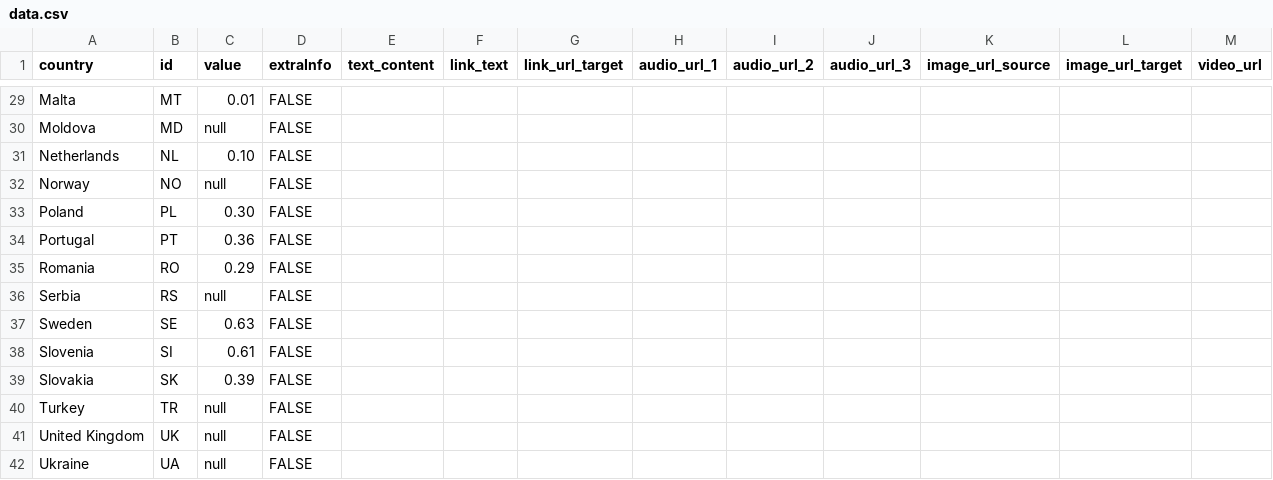
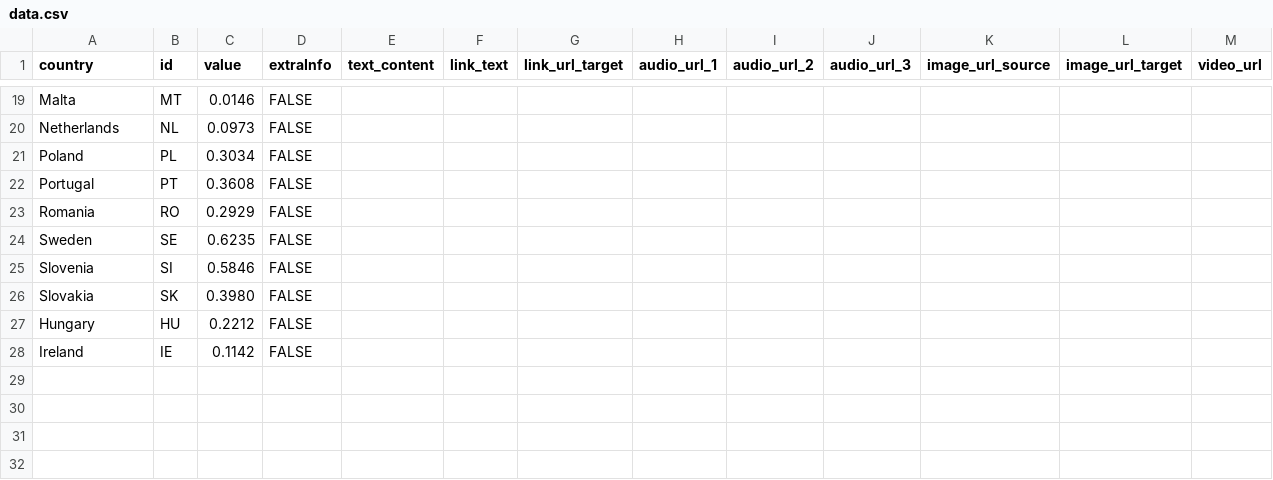
Before and after one commit to EuranetPlus/map-forests-europe, a CSV file: static/data/thematic/data.csv, drawn as a sheet; only a part is shown, gaps mark what is left out; removed rows and columns are numbered as before the commit, all else as after; the diff covers the shown part only; the diff names each change by its address in the sheet, - before the commit and + after, or states it on an @@ line.

```diff
--- a/static/data/thematic/data.csv
+++ b/static/data/thematic/data.csv
-C19 (value): 0.01
+C19 (value): 0.0146
-row 30: Moldova | MD | null | FALSE
-C20 (value): 0.10
+C20 (value): 0.0973
-row 32: Norway | NO | null | FALSE
-C21 (value): 0.30
+C21 (value): 0.3034
-C22 (value): 0.36
+C22 (value): 0.3608
-C23 (value): 0.29
+C23 (value): 0.2929
-row 36: Serbia | RS | null | FALSE
-C24 (value): 0.63
+C24 (value): 0.6235
-C25 (value): 0.61
+C25 (value): 0.5846
-C26 (value): 0.39
+C26 (value): 0.3980
-row 40: Turkey | TR | null | FALSE
-row 41: United Kingdom | UK | null | FALSE
-row 42: Ukraine | UA | null | FALSE
+row 27: Hungary | HU | 0.2212 | FALSE
+row 28: Ireland | IE | 0.1142 | FALSE
```
Also changed, not shown: 10 removed rows and 17 edited cells elsewhere in this file.
